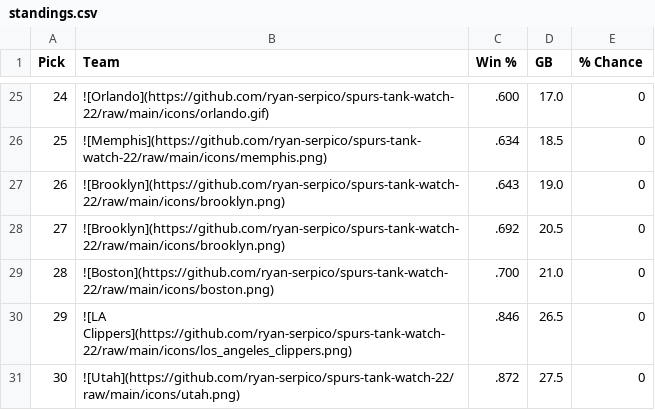
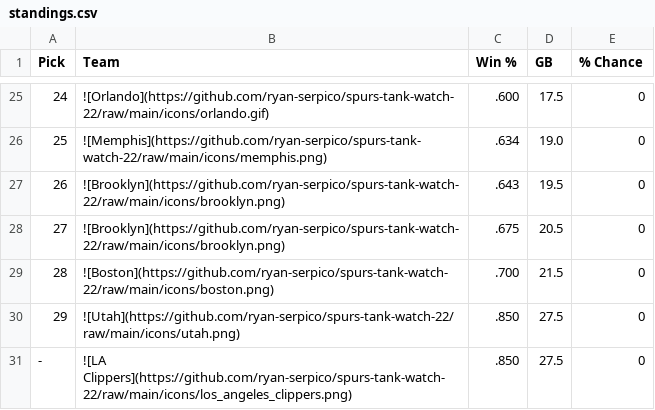
Before and after one commit to ryan-serpico/spurs-tank-watch-22, a CSV file: output/standings.csv, drawn as a sheet; only a part is shown, gaps mark what is left out; the diff covers the shown part only.

```diff
--- a/output/standings.csv
+++ b/output/standings.csv
@@ -25,7 +25,7 @@ Pick,Team,Win %,GB,% Chance
-24,![Orlando](https://github.com/ryan-serpico/spurs-tank-watch-22/raw/main/icons/orlando.gif),.600,17.0,0
-25,![Memphis](https://github.com/ryan-serpico/spurs-tank-watch-22/raw/main/icons/memphis.png),.634,18.5,0
-26,![Brooklyn](https://github.com/ryan-serpico/spurs-tank-watch-22/raw/main/icons/brooklyn.png),.643,19.0,0
-27,![Brooklyn](https://github.com/ryan-serpico/spurs-tank-watch-22/raw/main/icons/brooklyn.png),.692,20.5,0
-28,![Boston](https://github.com/ryan-serpico/spurs-tank-watch-22/raw/main/icons/boston.png),.700,21.0,0
-29,![LA Clippers](https://github.com/ryan-serpico/spurs-tank-watch-22/raw/main/icons/los_angeles_clippers.png),.846,26.5,0
-30,![Utah](https://github.com/ryan-serpico/spurs-tank-watch-22/raw/main/icons/utah.png),.872,27.5,0
+24,![Orlando](https://github.com/ryan-serpico/spurs-tank-watch-22/raw/main/icons/orlando.gif),.600,17.5,0
+25,![Memphis](https://github.com/ryan-serpico/spurs-tank-watch-22/raw/main/icons/memphis.png),.634,19.0,0
+26,![Brooklyn](https://github.com/ryan-serpico/spurs-tank-watch-22/raw/main/icons/brooklyn.png),.643,19.5,0
+27,![Brooklyn](https://github.com/ryan-serpico/spurs-tank-watch-22/raw/main/icons/brooklyn.png),.675,20.5,0
+28,![Boston](https://github.com/ryan-serpico/spurs-tank-watch-22/raw/main/icons/boston.png),.700,21.5,0
+29,![Utah](https://github.com/ryan-serpico/spurs-tank-watch-22/raw/main/icons/utah.png),.850,27.5,0
+-,![LA Clippers](https://github.com/ryan-serpico/spurs-tank-watch-22/raw/main/icons/los_angeles_clippers.png),.850,27.5,0
```
Also changed, not shown: 6 added rows, 6 removed rows and 22 edited cells elsewhere in this file, 4 other files.
